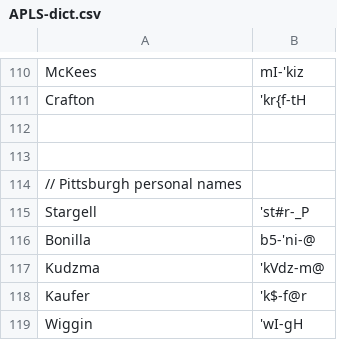
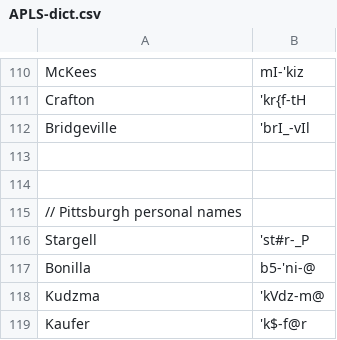
Before and after one commit to djvill/APLS, a CSV file: files/custom-dictionary/APLS-dict.csv, drawn as a sheet; only a part is shown, gaps mark what is left out; the shorter side is filled out with more unchanged rows; the diff names each change by its address in the sheet, - before the commit and + after, or states it on an @@ line.

Commit message:
updated entries

```diff
--- a/files/custom-dictionary/APLS-dict.csv
+++ b/files/custom-dictionary/APLS-dict.csv
+row 112: Bridgeville | 'brI_-vIl
```
Also changed, not shown: 2 other files.
